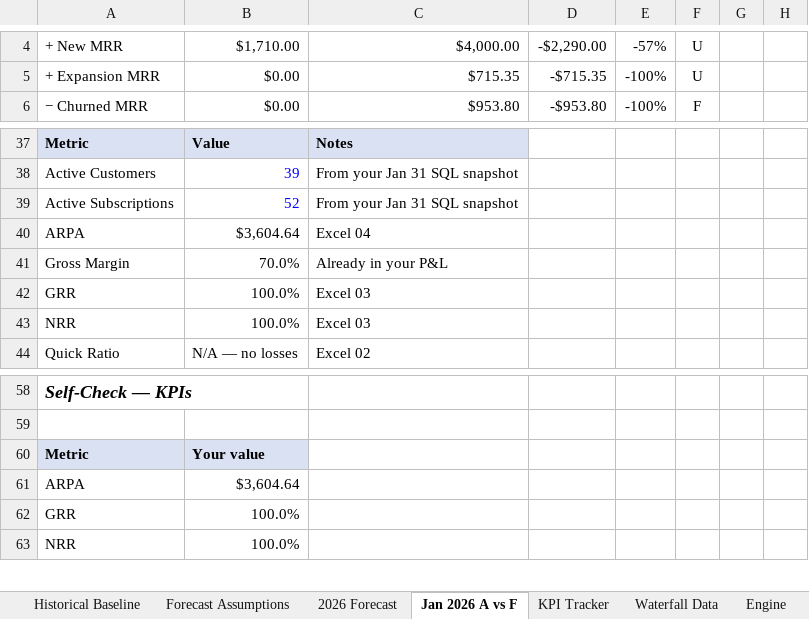
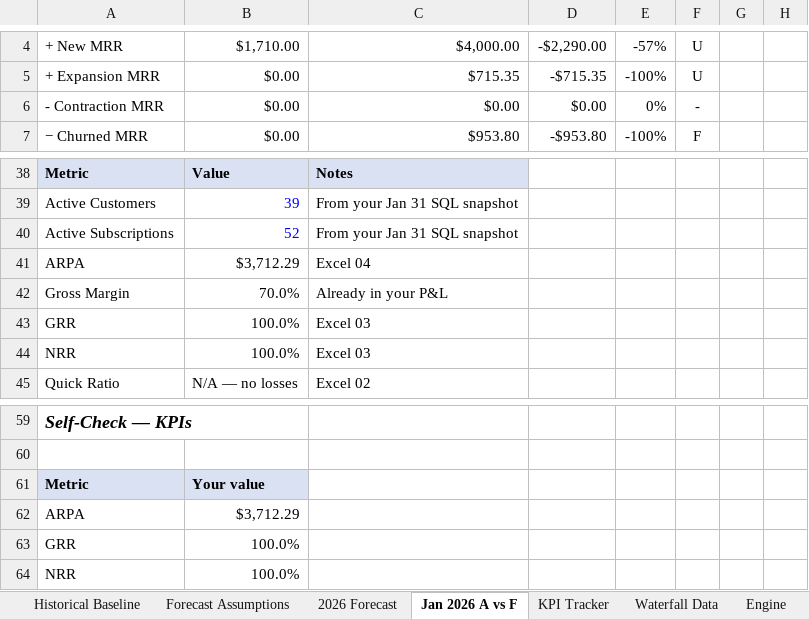
Before and after one commit to lnohand/idynamics-analyst-training, an Excel workbook: submissions/excel/excel_06b_kpis_tracker.xlsx, sheet Jan 2026 A vs F, drawn as a sheet; only a part is shown, gaps mark what is left out; values as stored, in another font and other column widths than the file's, no borders; addresses are those after the commit; the diff names each change by its address in the sheet, - before the commit and + after, or states it on an @@ line.

Commit message:
added my notes and updated the kpi tracker based on feedback provided

```diff
--- a/submissions/excel/excel_06b_kpis_tracker.xlsx (sheet Jan 2026 A vs F)
+++ b/submissions/excel/excel_06b_kpis_tracker.xlsx (sheet Jan 2026 A vs F)
+row 6: - Contraction MRR | $0.00 | $0.00 | $0.00 | 0% | -
-B41: $3,604.64
+B41: $3,712.29
-B62: $3,604.64
+B62: $3,712.29
```
Also changed, not shown: sheet KPI Tracker, formulas that keep their value, 4 other files.
